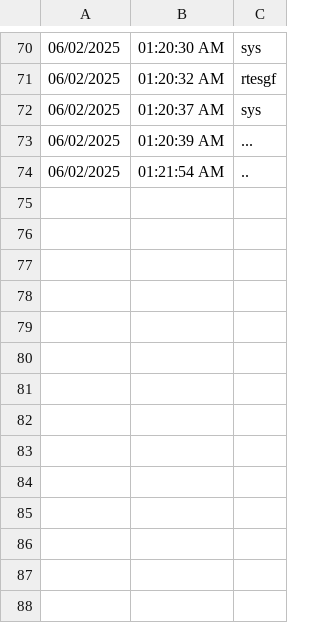
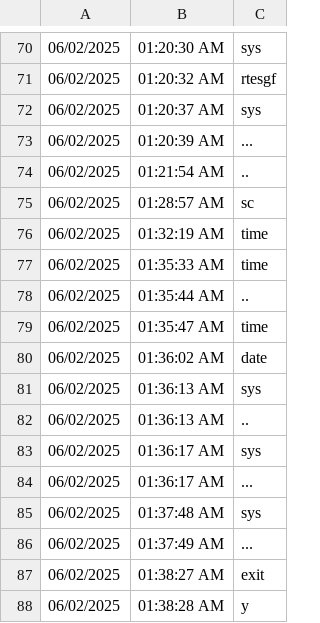
Before and after one commit to silvernuke911/Tambay-Tracker, a CSV file: AutoMobChart1.0/logs/cmdlogs.csv, drawn as a sheet; only a part is shown, gaps mark what is left out; the diff names each change by its address in the sheet, - before the commit and + after, or states it on an @@ line.

```diff
--- a/AutoMobChart1.0/logs/cmdlogs.csv
+++ b/AutoMobChart1.0/logs/cmdlogs.csv
+row 75: 06/02/2025 | 01:28:57 AM | sc
+row 76: 06/02/2025 | 01:32:19 AM | time
+row 77: 06/02/2025 | 01:35:33 AM | time
+row 78: 06/02/2025 | 01:35:44 AM | ..
+row 79: 06/02/2025 | 01:35:47 AM | time
+row 80: 06/02/2025 | 01:36:02 AM | date
+row 81: 06/02/2025 | 01:36:13 AM | sys
+row 82: 06/02/2025 | 01:36:13 AM | ..
+row 83: 06/02/2025 | 01:36:17 AM | sys
+row 84: 06/02/2025 | 01:36:17 AM | ...
+row 85: 06/02/2025 | 01:37:48 AM | sys
+row 86: 06/02/2025 | 01:37:49 AM | ...
+row 87: 06/02/2025 | 01:38:27 AM | exit
+row 88: 06/02/2025 | 01:38:28 AM | y
```
Also changed, not shown: 3 other files.
